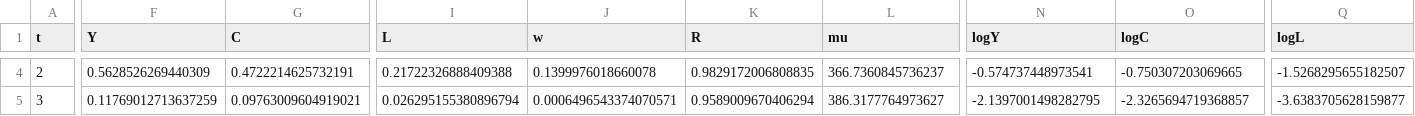
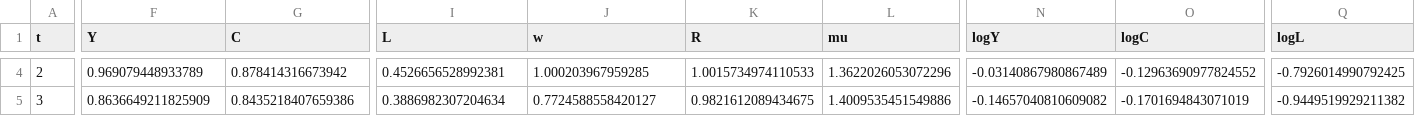
Before and after one commit to Hirotaka-Fukui-Pitti-King/22p8z0omwz9xu, a CSV file: Nirei-2015/results/simulation_rep01.csv, drawn as a sheet; only a part is shown, gaps mark what is left out; the diff covers the shown part only; the diff names each change by its address in the sheet, - before the commit and + after, or states it on an @@ line.

```diff
--- a/Nirei-2015/results/simulation_rep01.csv
+++ b/Nirei-2015/results/simulation_rep01.csv
-F4 (Y): 0.5628526269440309
+F4 (Y): 0.969079448933789
-G4 (C): 0.4722214625732191
+G4 (C): 0.878414316673942
-I4 (L): 0.21722326888409388
+I4 (L): 0.4526656528992381
-J4 (w): 0.1399976018660078
+J4 (w): 1.000203967959285
-K4 (R): 0.9829172006808835
+K4 (R): 1.0015734974110533
-L4 (mu): 366.7360845736237
+L4 (mu): 1.3622026053072296
-N4 (logY): -0.574737448973541
+N4 (logY): -0.03140867980867489
-O4 (logC): -0.750307203069665
+O4 (logC): -0.12963690977824552
-Q4 (logL): -1.5268295655182507
+Q4 (logL): -0.7926014990792425
-F5 (Y): 0.11769012713637259
+F5 (Y): 0.8636649211825909
-G5 (C): 0.09763009604919021
+G5 (C): 0.8435218407659386
-I5 (L): 0.026295155380896794
+I5 (L): 0.3886982307204634
-J5 (w): 0.0006496543374070571
+J5 (w): 0.7724588558420127
-K5 (R): 0.9589009670406294
+K5 (R): 0.9821612089434675
-L5 (mu): 386.3177764973627
+L5 (mu): 1.4009535451549886
-N5 (logY): -2.1397001498282795
+N5 (logY): -0.14657040810609082
-O5 (logC): -2.3265694719368857
+O5 (logC): -0.1701694843071019
-Q5 (logL): -3.6383705628159877
+Q5 (logL): -0.9449519929211382
```
Also changed, not shown: 117 edited cells elsewhere in this file, 1 other file.
